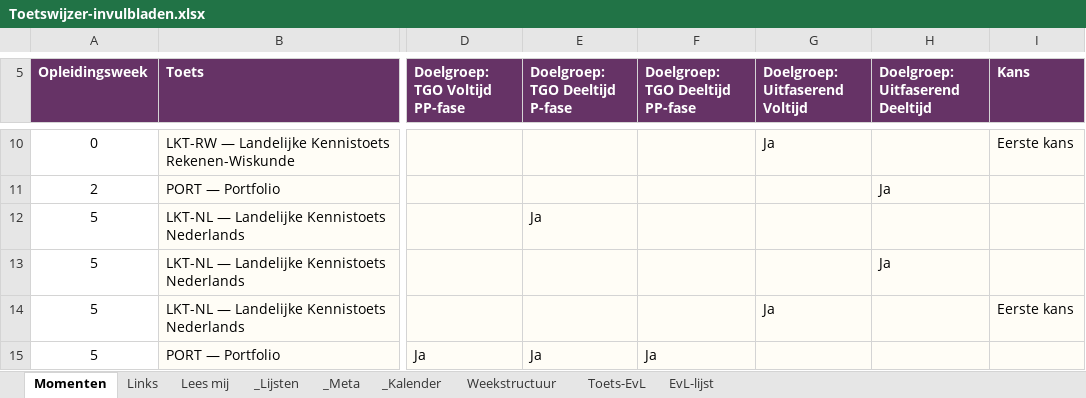
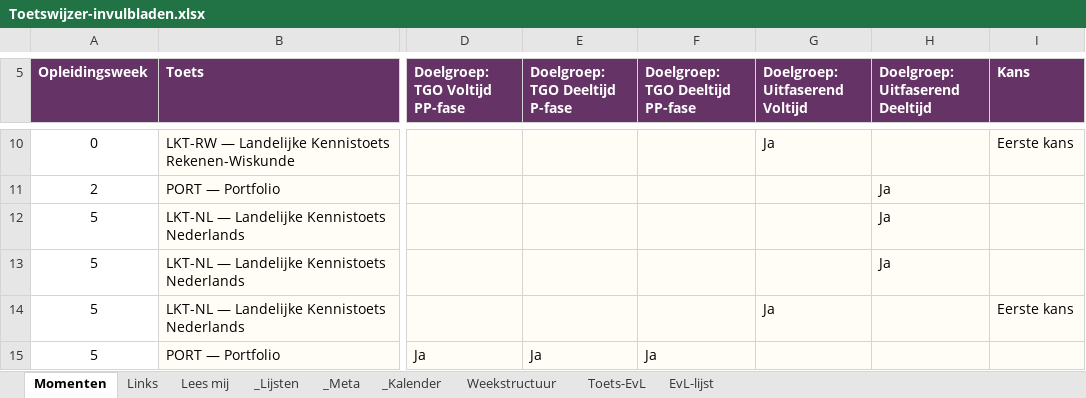
Before and after one commit to CorneelBakkes/Toetswijzer-v2.1, an Excel workbook: Toetswijzer-invulbladen.xlsx, sheet Momenten, drawn as a sheet; only a part is shown, gaps mark what is left out; values as stored, in another font and other column widths than the file's, no borders; the diff names each change by its address in the sheet, - before the commit and + after, or states it on an @@ line.

Commit message:
Add files via upload

```diff
--- a/Toetswijzer-invulbladen.xlsx (sheet Momenten)
+++ b/Toetswijzer-invulbladen.xlsx (sheet Momenten)
-E12 (Doelgroep: TGO Deeltijd P-fase): Ja
+E12 (Doelgroep: TGO Deeltijd P-fase): (empty)
-H12 (Doelgroep: Uitfaserend Deeltijd): (empty)
+H12 (Doelgroep: Uitfaserend Deeltijd): Ja
```
